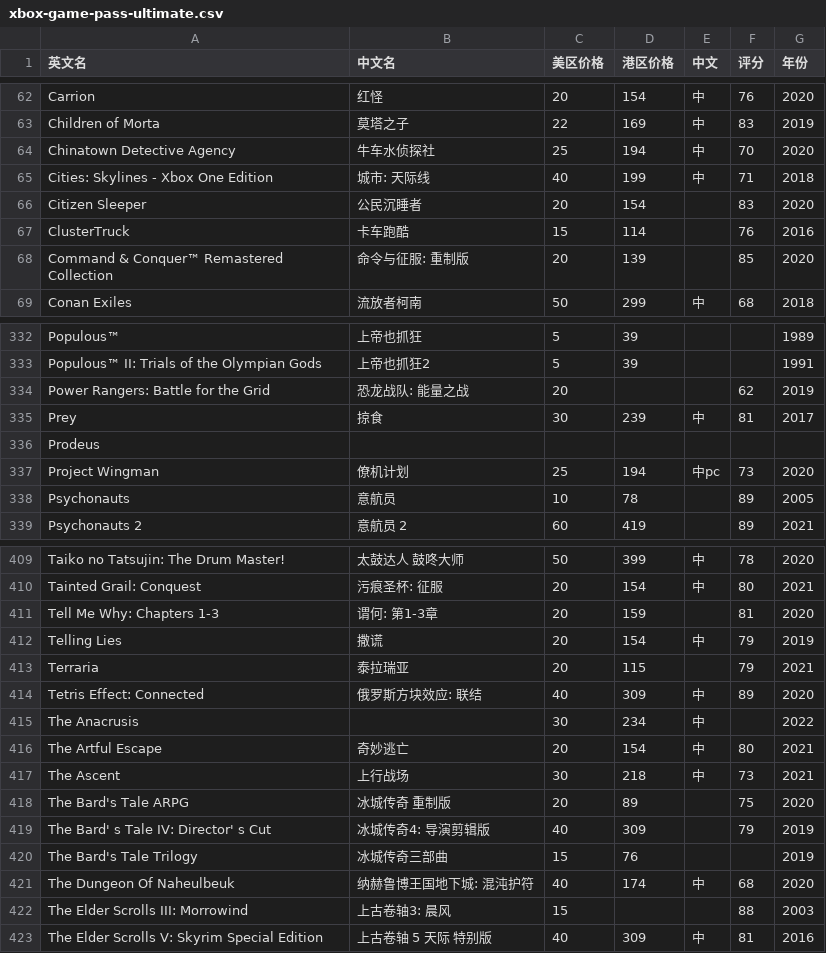
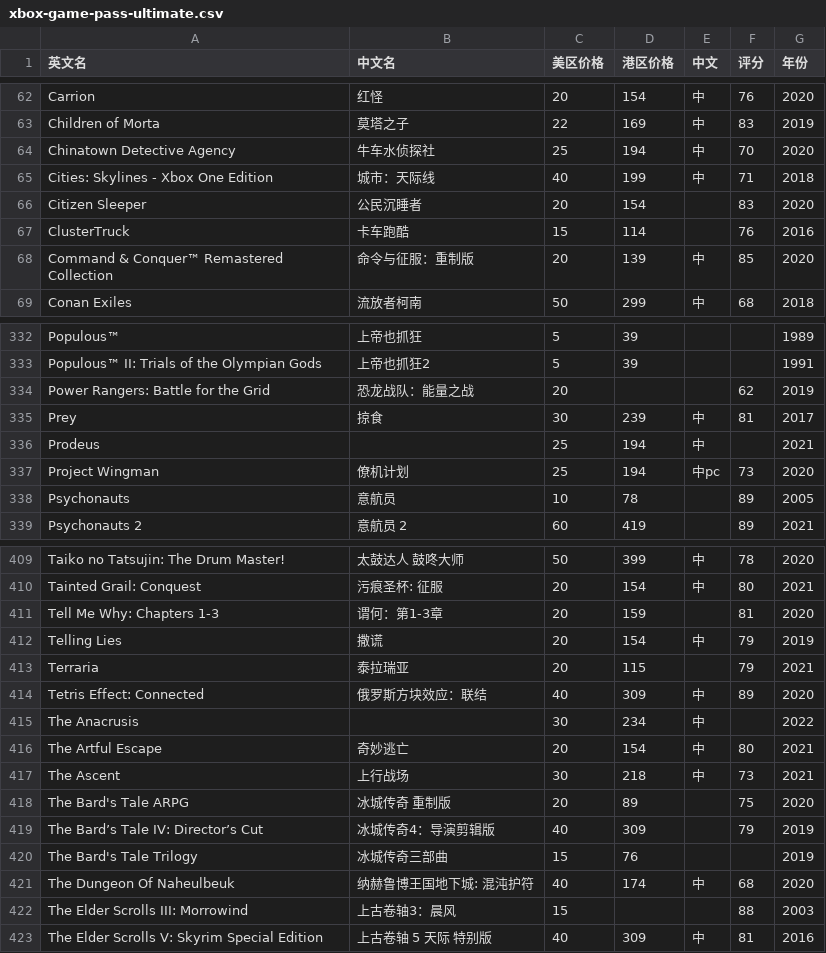
Before and after one commit to lwp2070809/game-pass-values, a CSV file: public/games-data/xbox-game-pass-ultimate.csv, drawn as a sheet; only a part is shown, gaps mark what is left out; the diff covers the shown part only.

```diff
--- a/public/games-data/xbox-game-pass-ultimate.csv
+++ b/public/games-data/xbox-game-pass-ultimate.csv
@@ -64,6 +64,6 @@ Children of Morta,莫塔之子,22,169,中,83,2019
 Chinatown Detective Agency,牛车水侦探社,25,194,中,70,2020
-Cities: Skylines - Xbox One Edition,城市: 天际线,40,199,中,71,2018
+Cities: Skylines - Xbox One Edition,城市：天际线,40,199,中,71,2018
 Citizen Sleeper,公民沉睡者,20,154,,83,2020
 ClusterTruck,卡车跑酷,15,114,,76,2016
-Command & Conquer™ Remastered Collection,命令与征服: 重制版,20,139,,85,2020
+Command & Conquer™ Remastered Collection,命令与征服：重制版,20,139,中,85,2020
 Conan Exiles,流放者柯南,50,299,中,68,2018
@@ -333,5 +333,5 @@ Populous™,上帝也抓狂,5,39,,,1989
 Populous™ II: Trials of the Olympian Gods,上帝也抓狂2,5,39,,,1991
-Power Rangers: Battle for the Grid,恐龙战队: 能量之战,20,,,62,2019
+Power Rangers: Battle for the Grid,恐龙战队：能量之战,20,,,62,2019
 Prey,掠食,30,239,中,81,2017
-Prodeus,,,,,,
+Prodeus,,25,194,中,,2021
 Project Wingman,僚机计划,25,194,中pc,73,2020
@@ -410,6 +410,6 @@ Taiko no Tatsujin: The Drum Master!,太鼓达人 鼓咚大师,50,399,中,78,2020
 Tainted Grail: Conquest,污痕圣杯: 征服,20,154,中,80,2021
-Tell Me Why: Chapters 1-3,谓何: 第1-3章,20,159,,81,2020
+Tell Me Why: Chapters 1-3,谓何：第1-3章,20,159,,81,2020
 Telling Lies,撒谎,20,154,中,79,2019
 Terraria,泰拉瑞亚,20,115,,79,2021
-Tetris Effect: Connected,俄罗斯方块效应: 联结,40,309,中,89,2020
+Tetris Effect: Connected,俄罗斯方块效应：联结,40,309,中,89,2020
 The Anacrusis,,30,234,中,,2022
@@ -418,6 +418,6 @@ The Ascent,上行战场,30,218,中,73,2021
 "The Bard's Tale ARPG ",冰城传奇 重制版,20,89,,75,2020
-The Bard' s Tale IV: Director' s Cut,冰城传奇4: 导演剪辑版,40,309,,79,2019
+The Bard’s Tale IV: Director’s Cut,冰城传奇4：导演剪辑版,40,309,,79,2019
 The Bard's Tale Trilogy,冰城传奇三部曲,15,76,,,2019
 The Dungeon Of Naheulbeuk,"纳赫鲁博王国地下城: 混沌护符 ",40,174,中,68,2020
-The Elder Scrolls III: Morrowind,上古卷轴3: 晨风,15,,,88,2003
+The Elder Scrolls III: Morrowind,上古卷轴3：晨风,15,,,88,2003
 The Elder Scrolls V: Skyrim Special Edition,上古卷轴 5 天际 特别版,40,309,中,81,2016
```
Also changed, not shown: 37 edited cells elsewhere in this file, public/games-data/playstation-plus-extra.csv, 3 other files.
